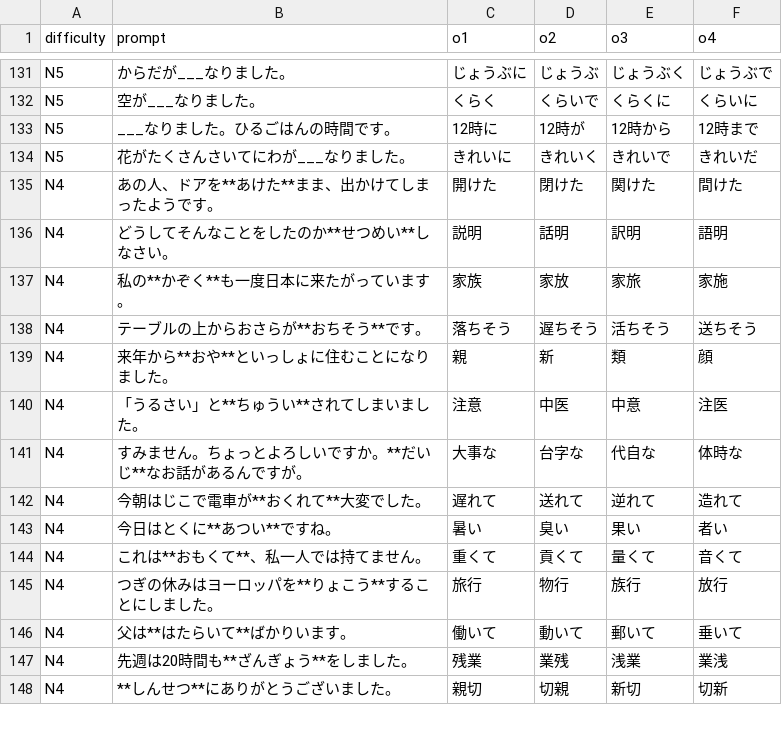
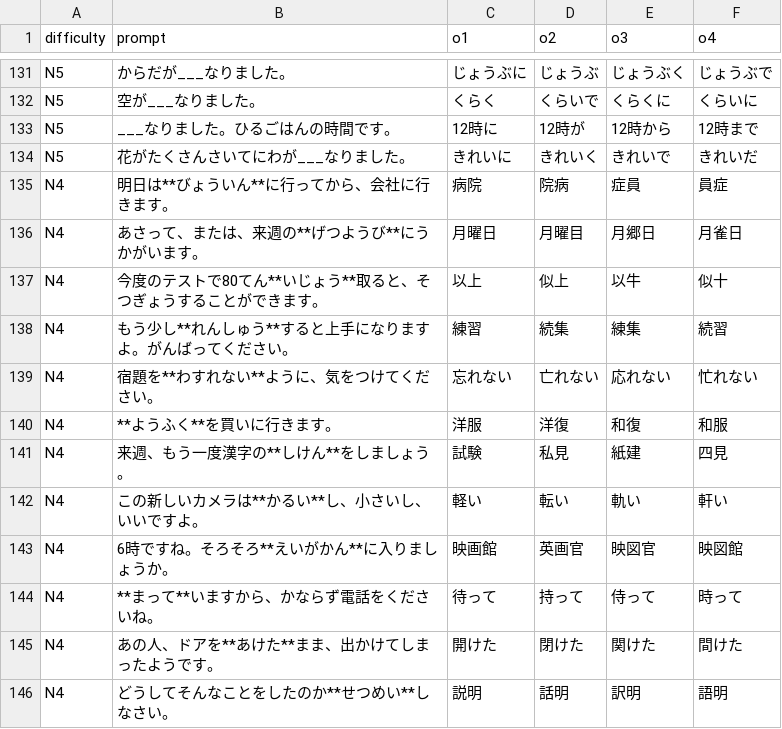
Before and after one commit to 77Vincent/ti-app, a CSV file: tools/samples/language/japanese.csv, drawn as a sheet; only a part is shown, gaps mark what is left out; the shorter side is filled out with more unchanged rows; the diff names each change by its address in the sheet, - before the commit and + after, or states it on an @@ line.

```diff
--- a/tools/samples/language/japanese.csv
+++ b/tools/samples/language/japanese.csv
+row 135: N4 | 明日は**びょういん**に行ってから、会社に行きます。 | 病院 | 院病 | 症員 | 員症
+row 136: N4 | あさって、または、来週の**げつようび**にうかがいます。 | 月曜日 | 月曜目 | 月郷日 | 月雀日
+row 137: N4 | 今度のテストで80てん**いじょう**取ると、そつぎょうすることができます。 | 以上 | 似上 | 以牛 | 似十
+row 138: N4 | もう少し**れんしゅう**すると上手になりますよ。がんばってください。 | 練習 | 続集 | 練集 | 続習
+row 139: N4 | 宿題を**わすれない**ように、気をつけてください。 | 忘れない | 亡れない | 応れない | 忙れない
+row 140: N4 | **ようふく**を買いに行きます。 | 洋服 | 洋復 | 和復 | 和服
+row 141: N4 | 来週、もう一度漢字の**しけん**をしましょう。 | 試験 | 私見 | 紙建 | 四見
+row 142: N4 | この新しいカメラは**かるい**し、小さいし、いいですよ。 | 軽い | 転い | 軌い | 軒い
+row 143: N4 | 6時ですね。そろそろ**えいがかん**に入りましょうか。 | 映画館 | 英画官 | 映図官 | 映図館
+row 144: N4 | **まって**いますから、かならず電話をくださいね。 | 待って | 持って | 侍って | 時って
```
